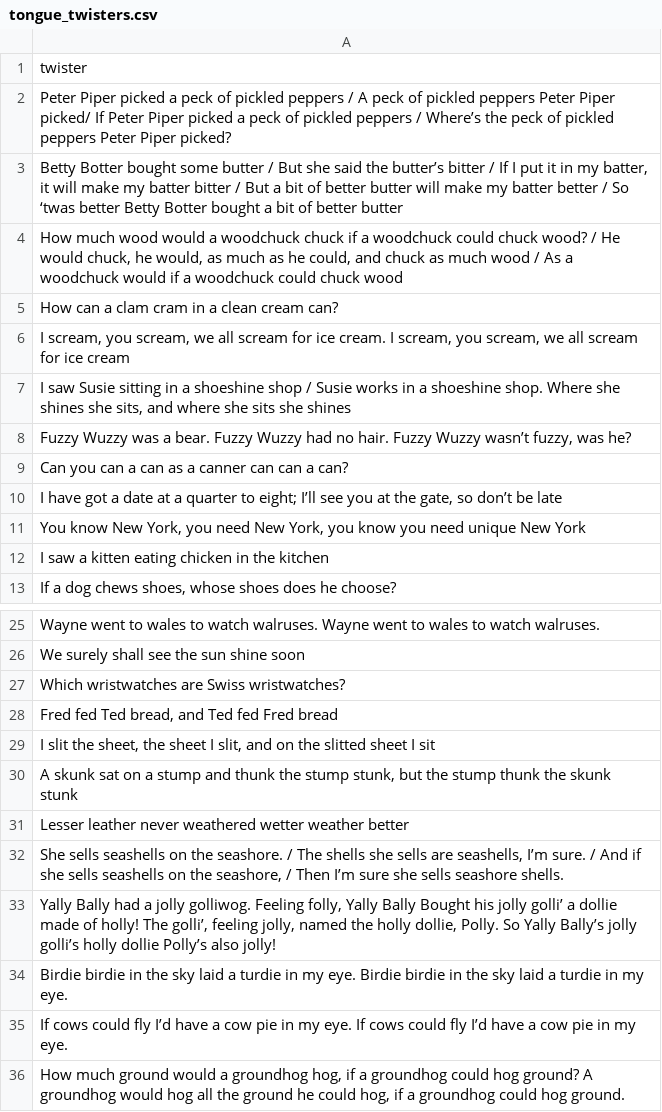
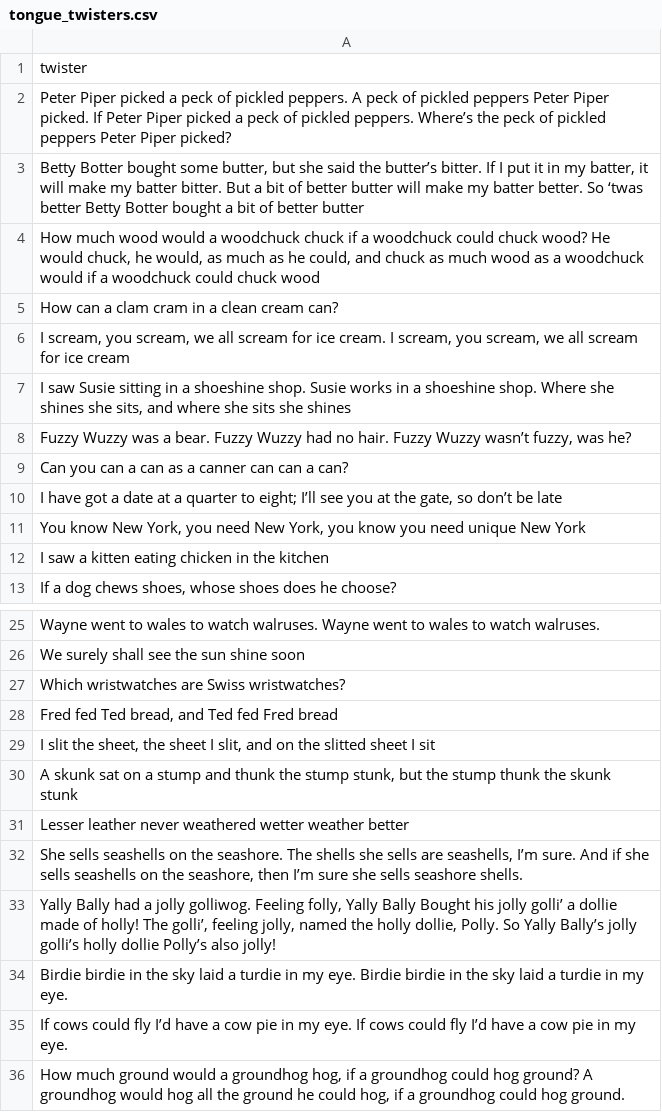
Before and after one commit to AaronMorais/www, a CSV file: cards/tongue_twisters.csv, drawn as a sheet; only a part is shown, gaps mark what is left out; the diff names each change by its address in the sheet, - before the commit and + after, or states it on an @@ line.

Commit message:
Add the rest of the cards and ability to draw them

```diff
--- a/cards/tongue_twisters.csv
+++ b/cards/tongue_twisters.csv
-A2: …of pickled peppers / A peck of pickled peppers Peter Piper picked/ If Peter Piper picked a peck of pickled peppers / Where’s the…
+A2: …of pickled peppers. A peck of pickled peppers Peter Piper picked. If Peter Piper picked a peck of pickled peppers. Where’s the…
-A3: …bought some butter / But she said the butter’s bitter / If I put it in my batter, it will make my batter bitter / But a bit of better butter will make my batter better / So ‘twas…
+A3: …bought some butter, but she said the butter’s bitter. If I put it in my batter, it will make my batter bitter. But a bit of better butter will make my batter better. So ‘twas…
-A4: …chuck wood? / He would chuck, he would, as much as he could, and chuck as much wood / As a woodchuck…
+A4: …chuck wood? He would chuck, he would, as much as he could, and chuck as much wood as a woodchuck…
-A7: …a shoeshine shop / Susie works…
+A7: …a shoeshine shop. Susie works…
-A32: …the seashore. / The shells she sells are seashells, I’m sure. / And if she sells seashells on the seashore, / Then I’m sure…
+A32: …the seashore. The shells she sells are seashells, I’m sure. And if she sells seashells on the seashore, then I’m sure…
```
Also changed, not shown: 2 other files.
